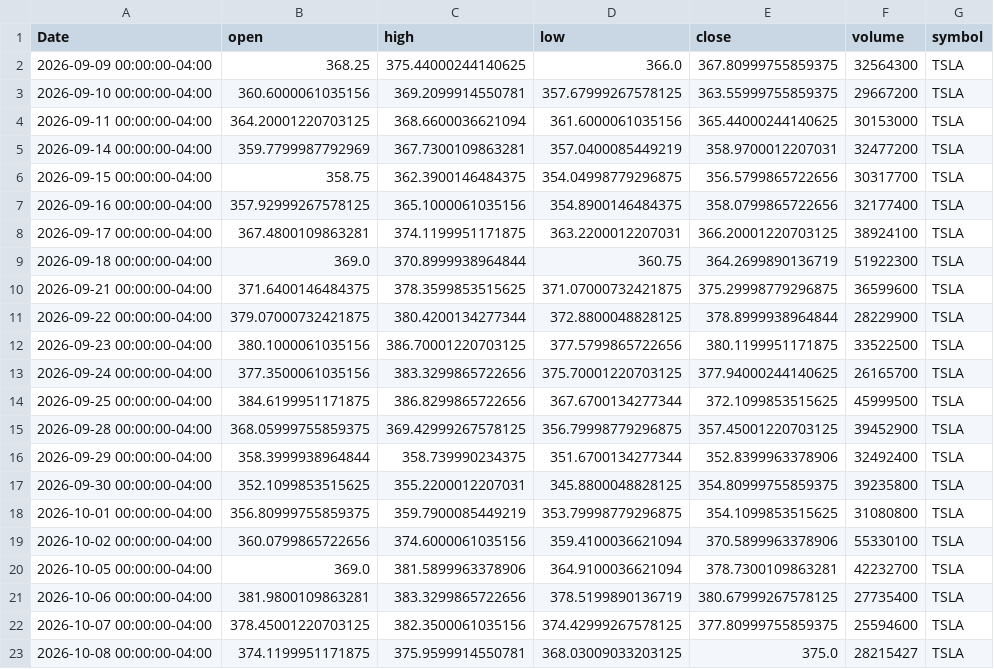
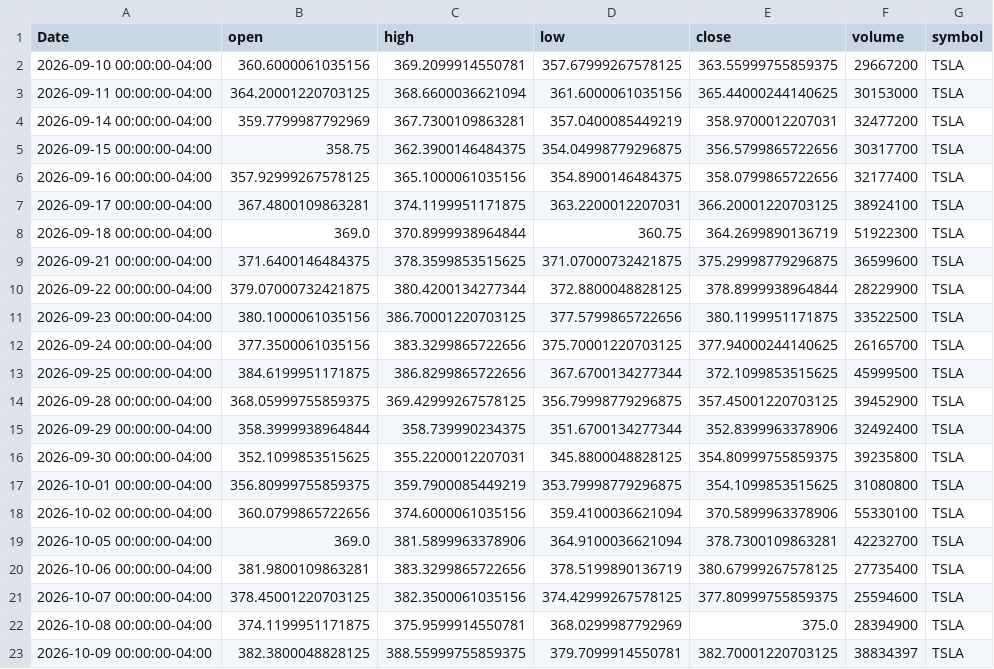
Before and after one commit to elrey85/Data-agent, a CSV file: data/TSLA_latest.csv, drawn as a sheet.

```diff
--- a/data/TSLA_latest.csv
+++ b/data/TSLA_latest.csv
@@ -1,3 +1,2 @@
 Date,open,high,low,close,volume,symbol
-2026-09-09 00:00:00-04:00,368.25,375.44000244140625,366.0,367.80999755859375,32564300,TSLA
 2026-09-10 00:00:00-04:00,360.6000061035156,369.2099914550781,357.67999267578125,363.55999755859375,29667200,TSLA
@@ -22,2 +21,3 @@ Date,open,high,low,close,volume,symbol
 2026-10-07 00:00:00-04:00,378.45001220703125,382.3500061035156,374.42999267578125,377.80999755859375,25594600,TSLA
-2026-10-08 00:00:00-04:00,374.1199951171875,375.9599914550781,368.03009033203125,375.0,28215427,TSLA
+2026-10-08 00:00:00-04:00,374.1199951171875,375.9599914550781,368.0299987792969,375.0,28394900,TSLA
+2026-10-09 00:00:00-04:00,382.3800048828125,388.55999755859375,379.7099914550781,382.70001220703125,38834397,TSLA
```
Also changed, not shown: analysis/AAPL_analysis.csv, analysis/MSFT_analysis.csv, 4 other files.
